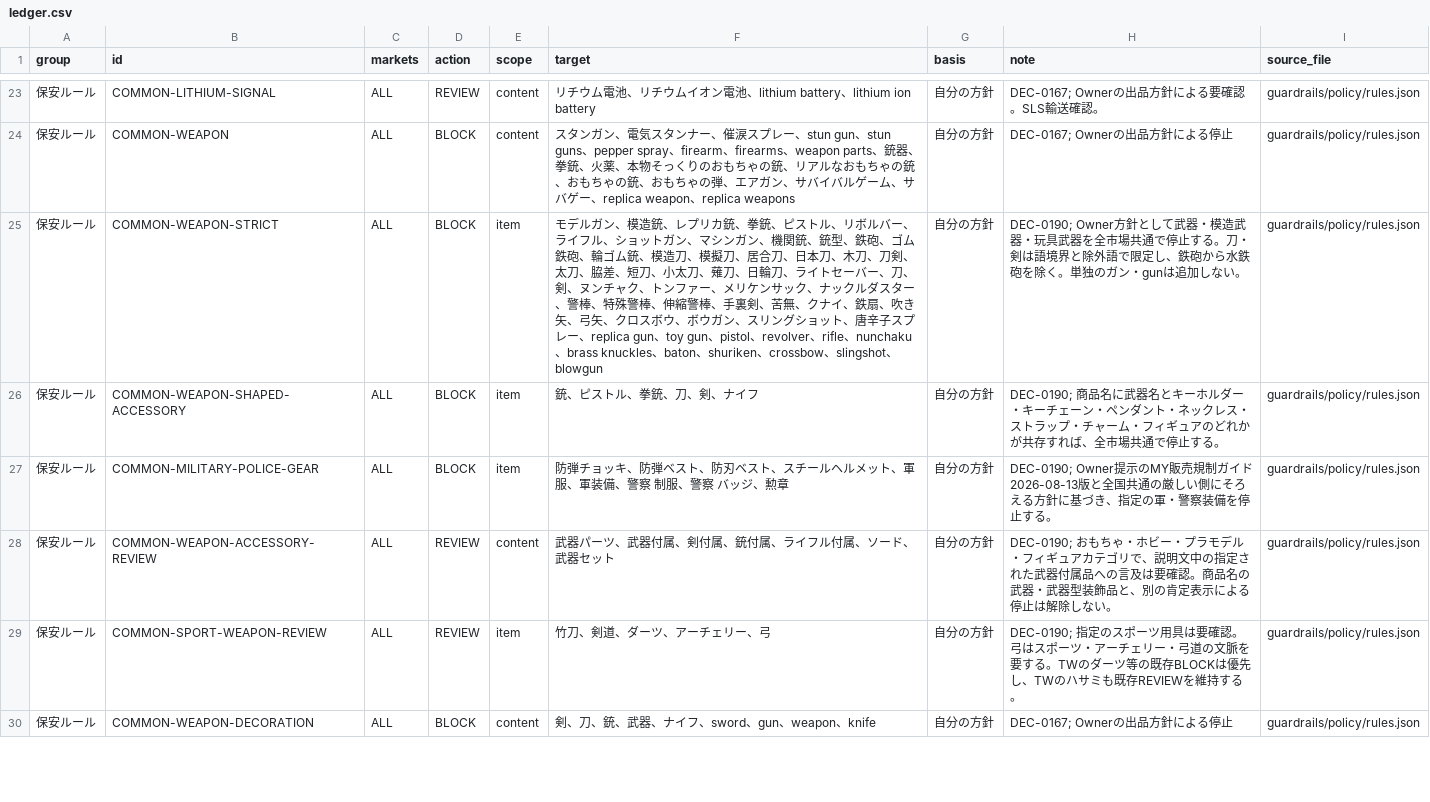
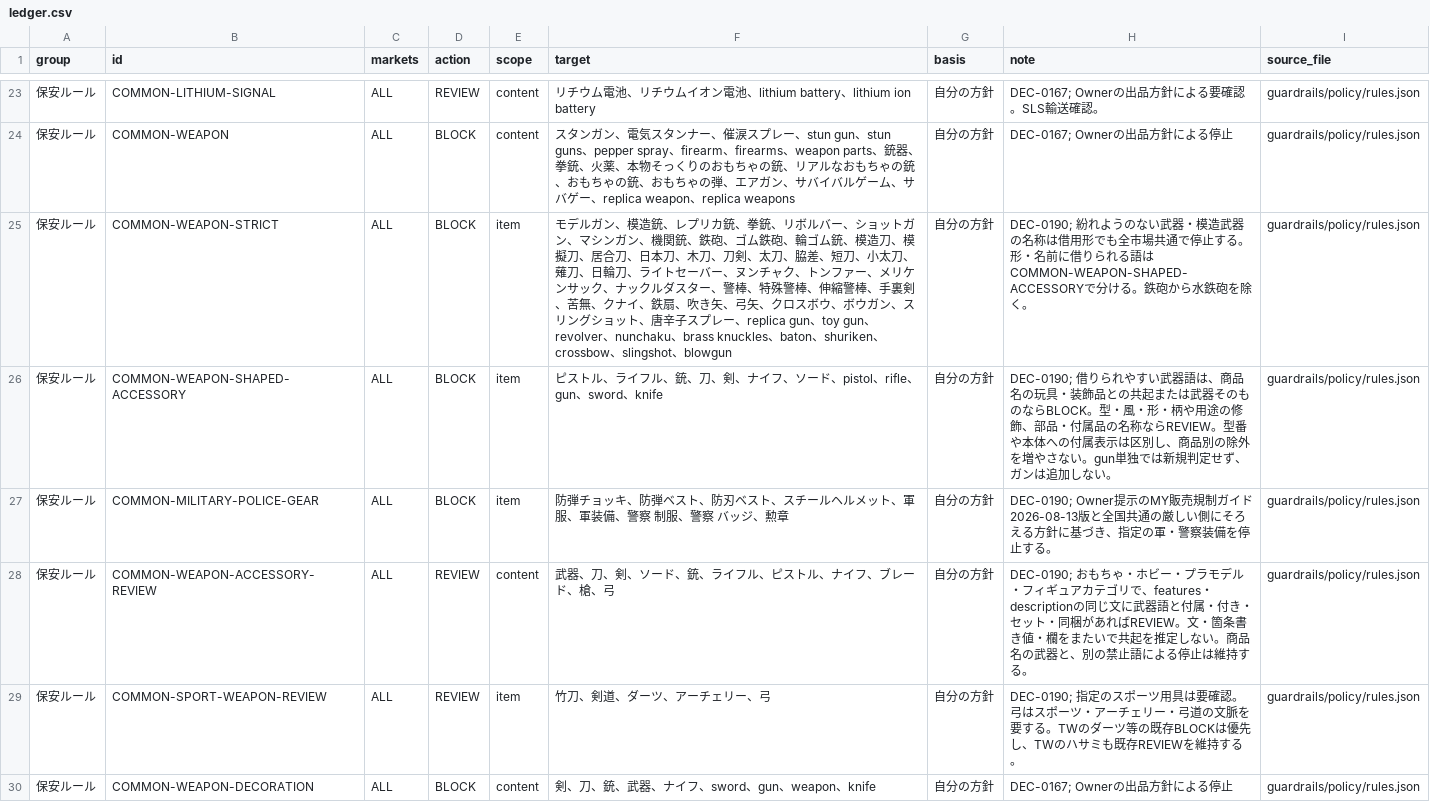
Before and after one commit to hagiwara777/shopee-expansion-tool, a CSV file: NG/ledger.csv, drawn as a sheet; only a part is shown, gaps mark what is left out.

```diff
--- a/NG/ledger.csv
+++ b/NG/ledger.csv
@@ -24,6 +24,6 @@ group,id,markets,action,scope,target,basis,note,source_file
 保安ルール,COMMON-WEAPON,ALL,BLOCK,content,スタンガン、電気スタンナー、催涙スプレー、stun gun、stun guns、pepper spray、firearm、firearms、weapon parts、銃器、拳銃、火薬、本物そっくりのおもちゃの銃、リアルなおもちゃの銃、おもちゃの銃、おもちゃの弾、エアガン、サバイバルゲーム、サバゲー、replica weapon、replica weapons,自分の方針,DEC-0167; Ownerの出品方針による停止,guardrails/policy/rules.json
-保安ルール,COMMON-WEAPON-STRICT,ALL,BLOCK,item,モデルガン、模造銃、レプリカ銃、拳銃、ピストル、リボルバー、ライフル、ショットガン、マシンガン、機関銃、銃型、鉄砲、ゴム鉄砲、輪ゴム銃、模造刀、模擬刀、居合刀、日本刀、木刀、刀剣、太刀、脇差、短刀、小太刀、薙刀、日輪刀、ライトセーバー、刀、剣、ヌンチャク、トンファー、メリケンサック、ナックルダスター、警棒、特殊警棒、伸縮警棒、手裏剣、苦無、クナイ、鉄扇、吹き矢、弓矢、クロスボウ、ボウガン、スリングショット、唐辛子スプレー、replica gun、toy gun、pistol、revolver、rifle、nunchaku、brass knuckles、baton、shuriken、crossbow、slingshot、blowgun,自分の方針,DEC-0190; Owner方針として武器・模造武器・玩具武器を全市場共通で停止する。刀・剣は語境界と除外語で限定し、鉄砲から水鉄砲を除く。単独のガン・gunは追加しない。,guardrails/policy/rules.json
-保安ルール,COMMON-WEAPON-SHAPED-ACCESSORY,ALL,BLOCK,item,銃、ピストル、拳銃、刀、剣、ナイフ,自分の方針,DEC-0190; 商品名に武器名とキーホルダー・キーチェーン・ペンダント・ネックレス・ストラップ・チャーム・フィギュアのどれかが共存すれば、全市場共通で停止する。,guardrails/policy/rules.json
+保安ルール,COMMON-WEAPON-STRICT,ALL,BLOCK,item,モデルガン、模造銃、レプリカ銃、拳銃、リボルバー、ショットガン、マシンガン、機関銃、鉄砲、ゴム鉄砲、輪ゴム銃、模造刀、模擬刀、居合刀、日本刀、木刀、刀剣、太刀、脇差、短刀、小太刀、薙刀、日輪刀、ライトセーバー、ヌンチャク、トンファー、メリケンサック、ナックルダスター、警棒、特殊警棒、伸縮警棒、手裏剣、苦無、クナイ、鉄扇、吹き矢、弓矢、クロスボウ、ボウガン、スリングショット、唐辛子スプレー、replica gun、toy gun、revolver、nunchaku、brass knuckles、baton、shuriken、crossbow、slingshot、blowgun,自分の方針,DEC-0190; 紛れようのない武器・模造武器の名称は借用形でも全市場共通で停止する。形・名前に借りられる語はCOMMON-WEAPON-SHAPED-ACCESSORYで分ける。鉄砲から水鉄砲を除く。,guardrails/policy/rules.json
+保安ルール,COMMON-WEAPON-SHAPED-ACCESSORY,ALL,BLOCK,item,ピストル、ライフル、銃、刀、剣、ナイフ、ソード、pistol、rifle、gun、sword、knife,自分の方針,DEC-0190; 借りられやすい武器語は、商品名の玩具・装飾品との共起または武器そのものならBLOCK。型・風・形・柄や用途の修飾、部品・付属品の名称ならREVIEW。型番や本体への付属表示は区別し、商品別の除外を増やさない。gun単独では新規判定せず、ガンは追加しない。,guardrails/policy/rules.json
 保安ルール,COMMON-MILITARY-POLICE-GEAR,ALL,BLOCK,item,防弾チョッキ、防弾ベスト、防刃ベスト、スチールヘルメット、軍服、軍装備、警察 制服、警察 バッジ、勲章,自分の方針,DEC-0190; Owner提示のMY販売規制ガイド2026-08-13版と全国共通の厳しい側にそろえる方針に基づき、指定の軍・警察装備を停止する。,guardrails/policy/rules.json
-保安ルール,COMMON-WEAPON-ACCESSORY-REVIEW,ALL,REVIEW,content,武器パーツ、武器付属、剣付属、銃付属、ライフル付属、ソード、武器セット,自分の方針,DEC-0190; おもちゃ・ホビー・プラモデル・フィギュアカテゴリで、説明文中の指定された武器付属品への言及は要確認。商品名の武器・武器型装飾品と、別の肯定表示による停止は解除しない。,guardrails/policy/rules.json
+保安ルール,COMMON-WEAPON-ACCESSORY-REVIEW,ALL,REVIEW,content,武器、刀、剣、ソード、銃、ライフル、ピストル、ナイフ、ブレード、槍、弓,自分の方針,DEC-0190; おもちゃ・ホビー・プラモデル・フィギュアカテゴリで、features・descriptionの同じ文に武器語と付属・付き・セット・同梱があればREVIEW。文・箇条書き値・欄をまたいで共起を推定しない。商品名の武器と、別の禁止語による停止は維持する。,guardrails/policy/rules.json
 保安ルール,COMMON-SPORT-WEAPON-REVIEW,ALL,REVIEW,item,竹刀、剣道、ダーツ、アーチェリー、弓,自分の方針,DEC-0190; 指定のスポーツ用具は要確認。弓はスポーツ・アーチェリー・弓道の文脈を要する。TWのダーツ等の既存BLOCKは優先し、TWのハサミも既存REVIEWを維持する。,guardrails/policy/rules.json
```
Also changed, not shown: NG/overlaps.csv, 11 other files.
